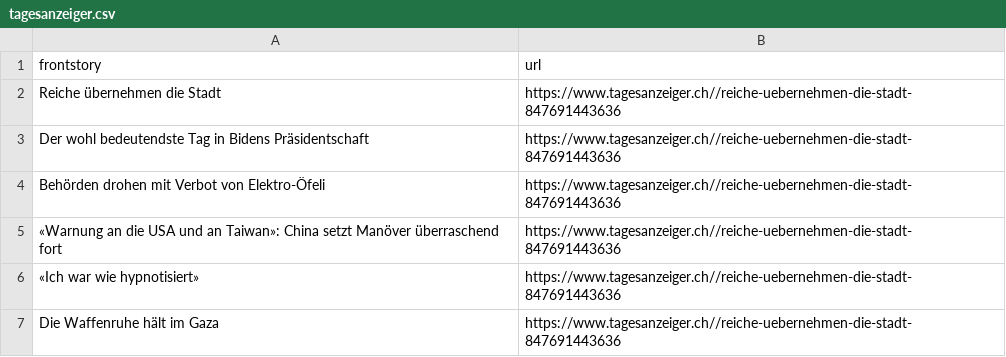
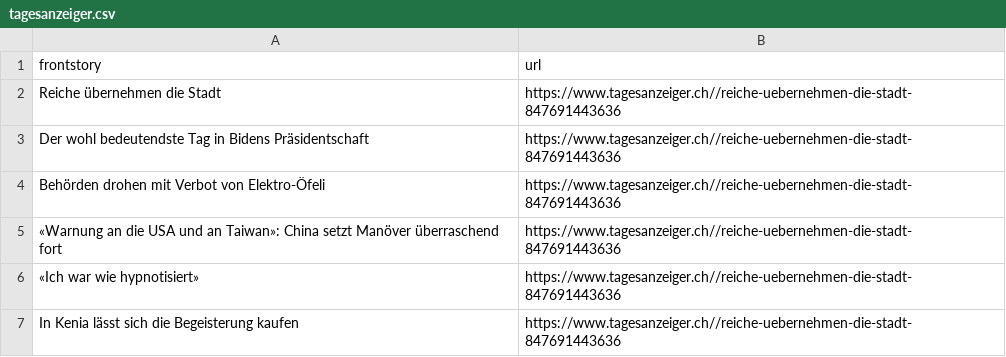
Before and after one commit to ErichBuergler/automatic-scraper-tagesanzeiger, a CSV file: tagesanzeiger.csv, drawn as a sheet.

```diff
--- a/tagesanzeiger.csv
+++ b/tagesanzeiger.csv
@@ -6,2 +6,2 @@ Behörden drohen mit Verbot von Elektro-Öfeli,https://www.tagesanzeiger.ch//rei
 «Ich war wie hypnotisiert»,https://www.tagesanzeiger.ch//reiche-uebernehmen-die-stadt-847691443636
-Die Waffenruhe hält im Gaza,https://www.tagesanzeiger.ch//reiche-uebernehmen-die-stadt-847691443636
+In Kenia lässt sich die Begeisterung kaufen,https://www.tagesanzeiger.ch//reiche-uebernehmen-die-stadt-847691443636
```
